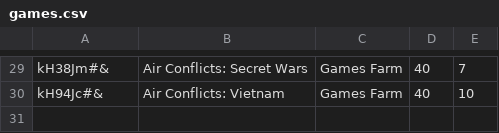
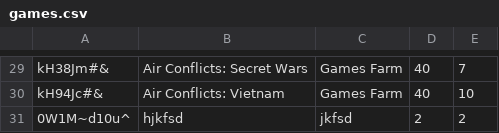
Before and after one commit to CodecoolKRK20173/erp-mvc-2-fluffly, a CSV file: model/store/games.csv, drawn as a sheet; only a part is shown, gaps mark what is left out; the diff names each change by its address in the sheet, - before the commit and + after, or states it on an @@ line.

```diff
--- a/model/store/games.csv
+++ b/model/store/games.csv
+row 31: 0W1M~d10u^ | hjkfsd | jkfsd | 2 | 2
```
Also changed, not shown: model/crm/customers.csv, 10 other files.
